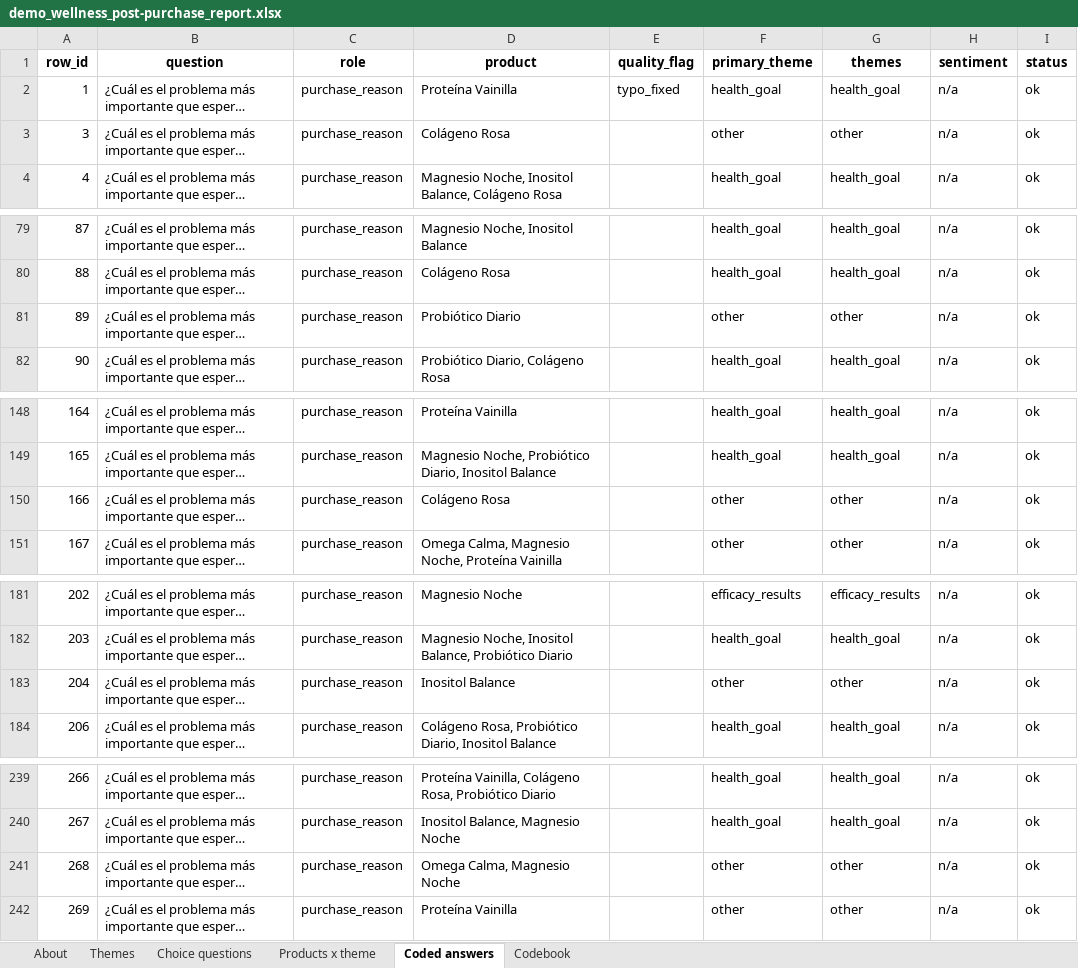
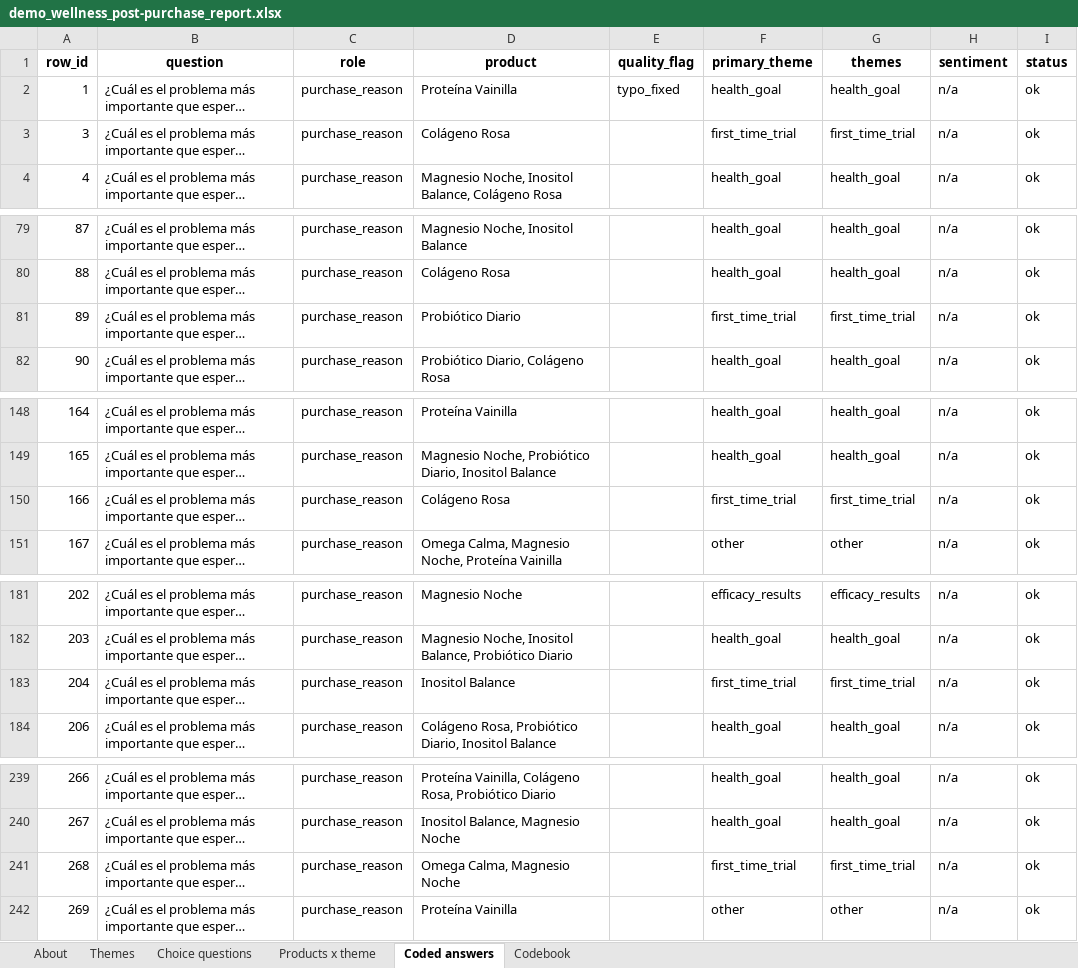
Before and after one commit to SylviaZam/Automated-Review-Analysis-Pipeline, an Excel workbook: examples/output/demo_wellness_post-purchase_report.xlsx, sheet Coded answers, drawn as a sheet; only a part is shown, gaps mark what is left out; long unchanged cells end in …; values as stored, in another font and other column widths than the file's, no borders; the diff covers the shown part only; the diff names each change by its address in the sheet, - before the commit and + after, or states it on an @@ line.

```diff
--- a/examples/output/demo_wellness_post-purchase_report.xlsx (sheet Coded answers)
+++ b/examples/output/demo_wellness_post-purchase_report.xlsx (sheet Coded answers)
-F3 (primary_theme): other
+F3 (primary_theme): first_time_trial
-G3 (themes): other
+G3 (themes): first_time_trial
-F81 (primary_theme): other
+F81 (primary_theme): first_time_trial
-G81 (themes): other
+G81 (themes): first_time_trial
-F150 (primary_theme): other
+F150 (primary_theme): first_time_trial
-G150 (themes): other
+G150 (themes): first_time_trial
-F183 (primary_theme): other
+F183 (primary_theme): first_time_trial
-G183 (themes): other
+G183 (themes): first_time_trial
-F241 (primary_theme): other
+F241 (primary_theme): first_time_trial
-G241 (themes): other
+G241 (themes): first_time_trial
```
Also changed, not shown: 32 edited cells elsewhere in this sheet, sheet Codebook, sheet Themes, sheet Products x theme, sheet Choice questions, sheet About, charts or pictures, examples/output/demo_apparel_pdp_poll_report.xlsx, examples/output/demo_fragrance_reviews_report.xlsx, 27 other files.
